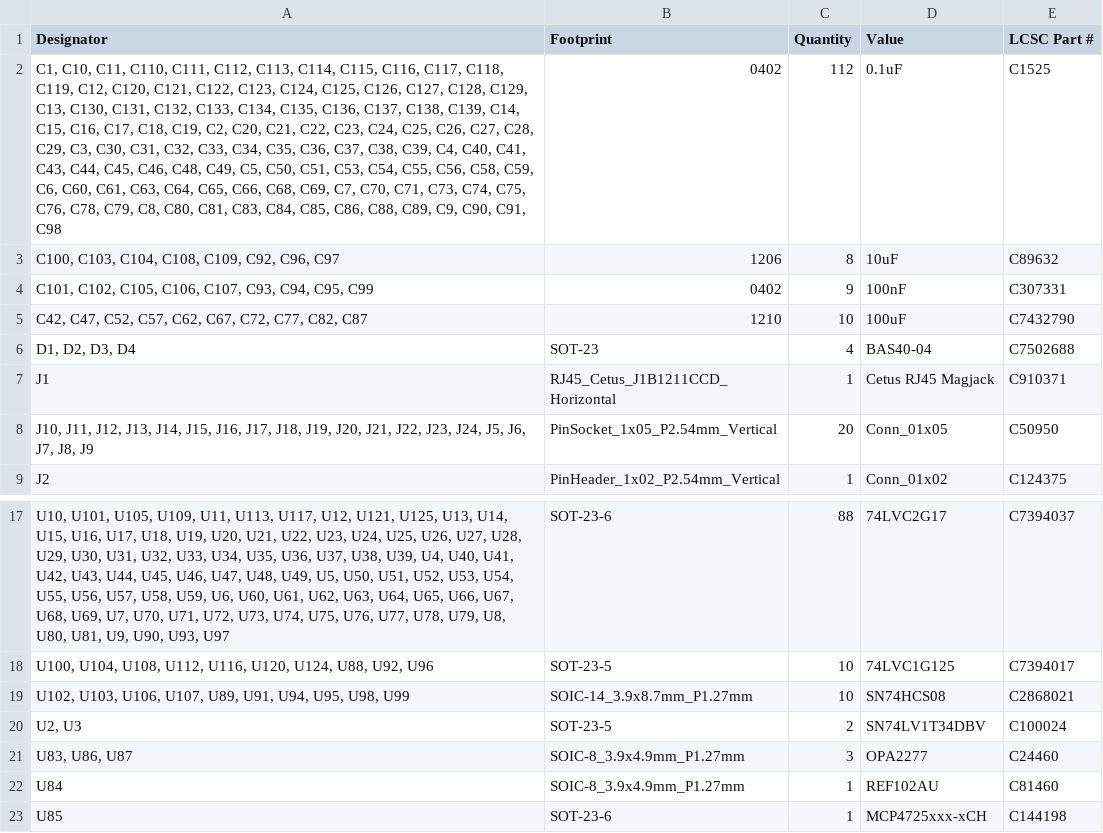
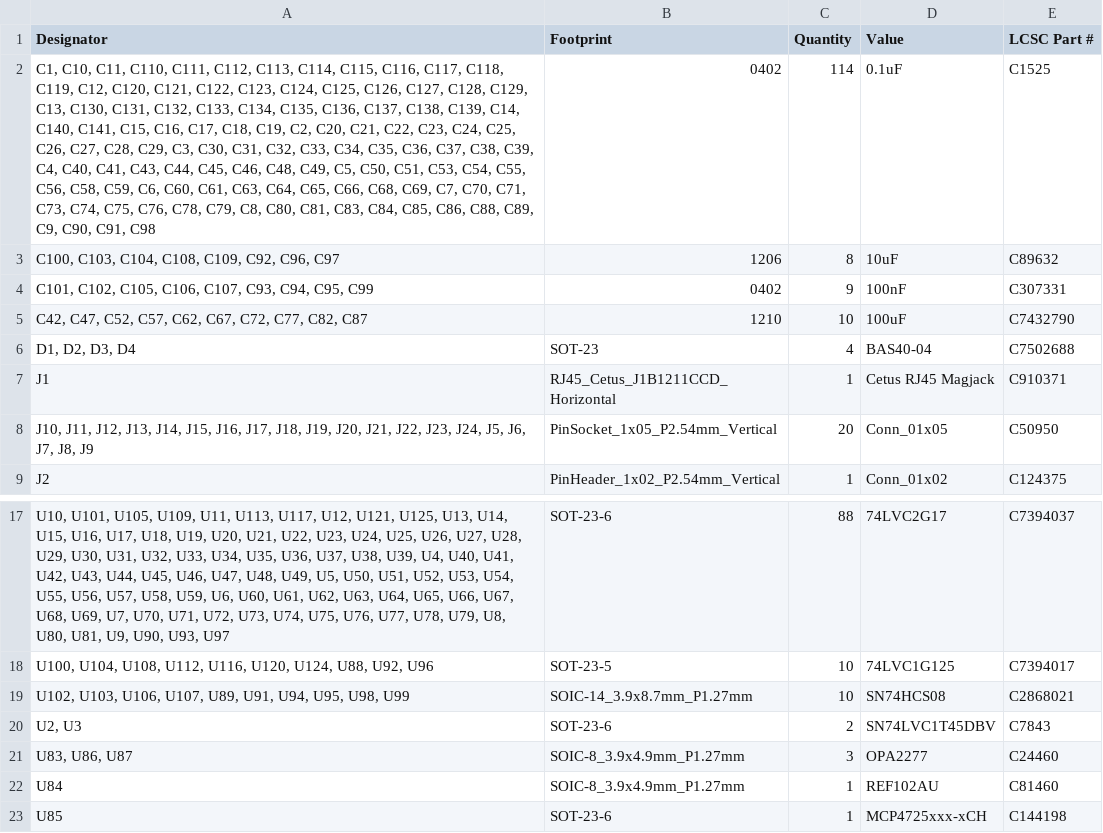
Before and after one commit to reiserlab/LED-Display_G6_Hardware_Arena, a CSV file: designs/arena_10_of_10_v1r1/production/bom.csv, drawn as a sheet; only a part is shown, gaps mark what is left out; the diff names each change by its address in the sheet, - before the commit and + after, or states it on an @@ line.

```diff
--- a/designs/arena_10_of_10_v1r1/production/bom.csv
+++ b/designs/arena_10_of_10_v1r1/production/bom.csv
-A2 (Designator): …C139, C14, C15, C16,…
+A2 (Designator): …C139, C14, C140, C141, C15, C16,…
-C2 (Quantity): 112
+C2 (Quantity): 114
-B20 (Footprint): SOT-23-5
+B20 (Footprint): SOT-23-6
-D20 (Value): SN74LV1T34DBV
+D20 (Value): SN74LVC1T45DBV
-E20 (LCSC Part #): C100024
+E20 (LCSC Part #): C7843
```
Also changed, not shown: designs/arena_10_of_10_v1r1/production/designators.csv, designs/arena_10_of_10_v1r1/production/positions.csv, 5 other files.
